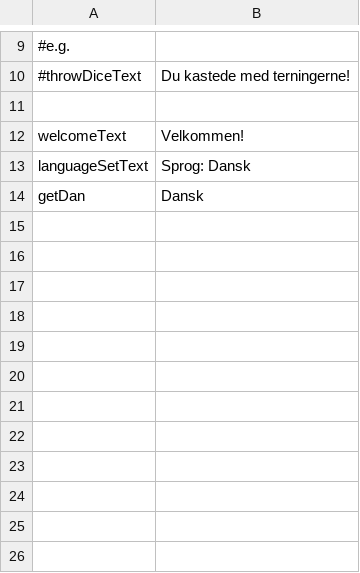
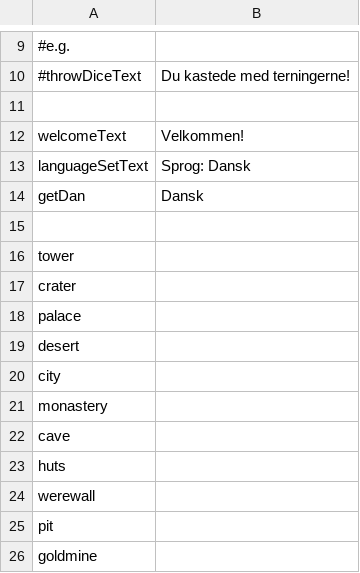
Before and after one commit to Magnusrk/CDIO2, a CSV file: src/LanguagePacks/da.csv, drawn as a sheet; only a part is shown, gaps mark what is left out.

```diff
--- a/src/LanguagePacks/da.csv
+++ b/src/LanguagePacks/da.csv
@@ -14 +14,13 @@ languageSetText;Sprog: Dansk
 getDan;Dansk
+
+tower;
+crater;
+palace;
+desert;
+city;
+monastery;
+cave;
+huts;
+werewall;
+pit;
+goldmine;
```
Also changed, not shown: src/LanguagePacks/en.csv, src/LanguagePacks/jp.csv, 3 other files.
